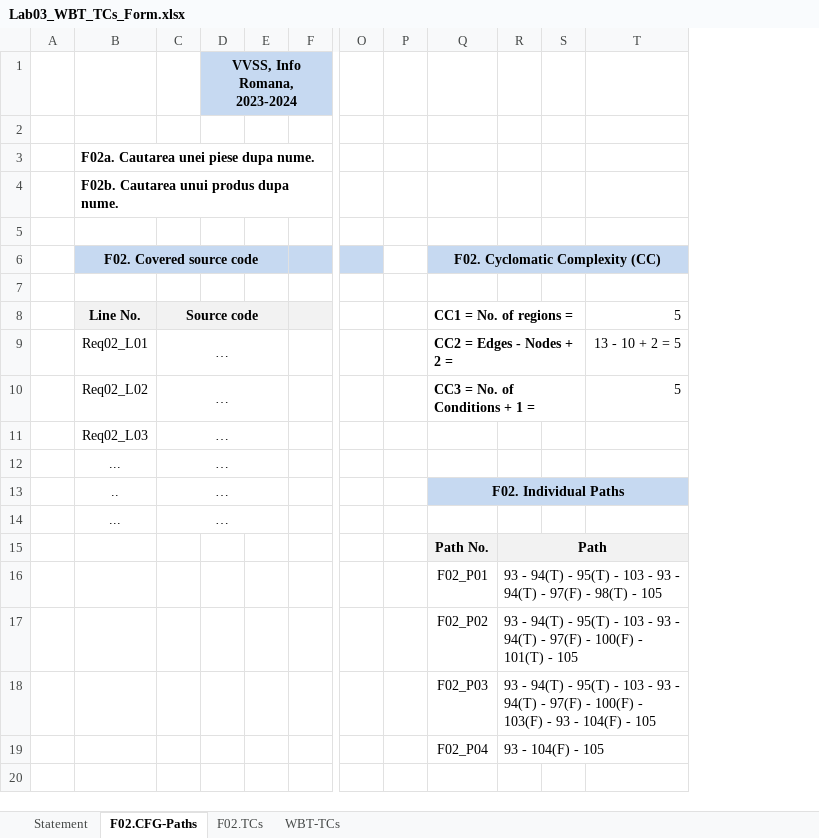
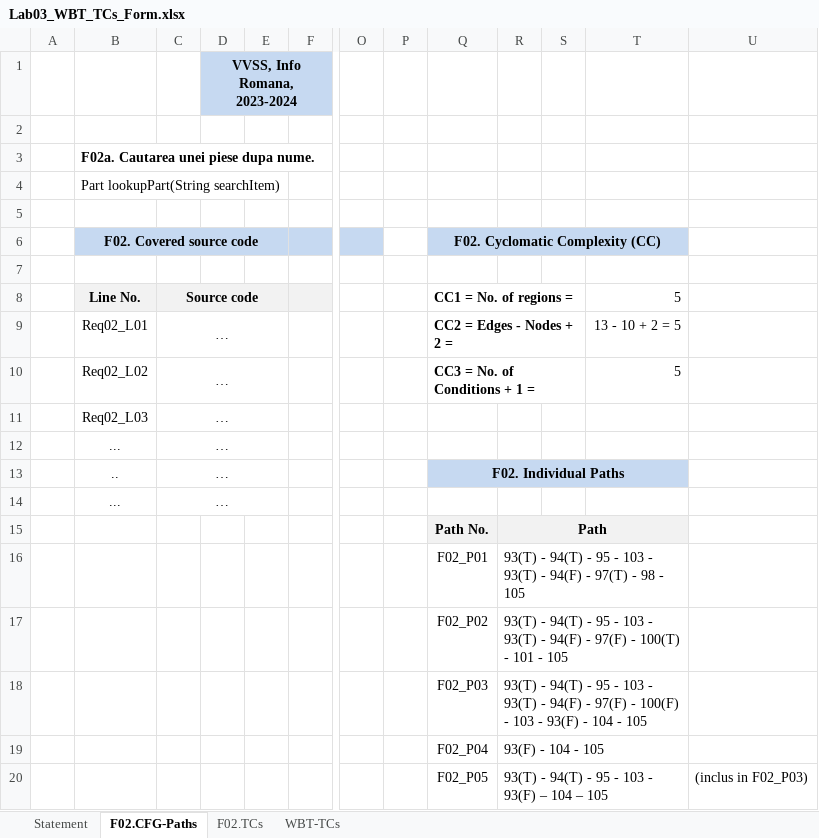
Before and after one commit to CyborgSquirrel/vvss-inventory, an Excel workbook: Docs/Lab03/Lab03_WBT_TCs_Form.xlsx, sheet F02.CFG-Paths, drawn as a sheet; only a part is shown, gaps mark what is left out; values as stored, in another font and other column widths than the file's, no borders; charts and pictures not drawn; removed rows and columns are numbered as before the commit, all else as after; rows hold the shown columns only; the diff names each change by its address in the sheet, - before the commit and + after, or states it on an @@ line.

```diff
--- a/Docs/Lab03/Lab03_WBT_TCs_Form.xlsx (sheet F02.CFG-Paths)
+++ b/Docs/Lab03/Lab03_WBT_TCs_Form.xlsx (sheet F02.CFG-Paths)
-column R, rows 15-19: Path | 93 - 94(T) - 95(T) - 103 - 93 - 94(T) - 97(F) - 98(T) - 105 | 93 - 94(T) - 95(T) - 103 - 93 - 94(T) - 97(F) - 100(F) - 101(T) - 105 | 93 - 94(T) - 95(T) - 103 - 93 - 94(T) - 97(F) - 100(F) - 103(F) - 93 - 104(F) - 105 | 93 - 104(F) - 105
+column R, rows 15-19: Path | 93(T) - 94(T) - 95 - 103 - 93(T) - 94(F) - 97(T) - 98 - 105 | 93(T) - 94(T) - 95 - 103 - 93(T) - 94(F) - 97(F) - 100(T) - 101 - 105 | 93(T) - 94(T) - 95 - 103 - 93(T) - 94(F) - 97(F) - 100(F) - 103 - 93(F) - 104 - 105 | 93(F) - 104 - 105
+column U, empty
-B4 (F02. Covered source code): F02b. Cautarea unui produs dupa nume.
+B4 (F02. Covered source code): Part lookupPart(String searchItem)
-B4 bold: on
+B4 bold: off
+row 20:  |  |  |  |  |  |  |  | F02_P05 | 93(T) - 94(T) - 95 - 103 - 93(F) – 104 – 105 |  |  | (inclus in F02_P03)
```
Also changed, not shown: sheet F02.TCs, sheet WBT-TCs, sheet Statement, charts or pictures, 1 other file.
